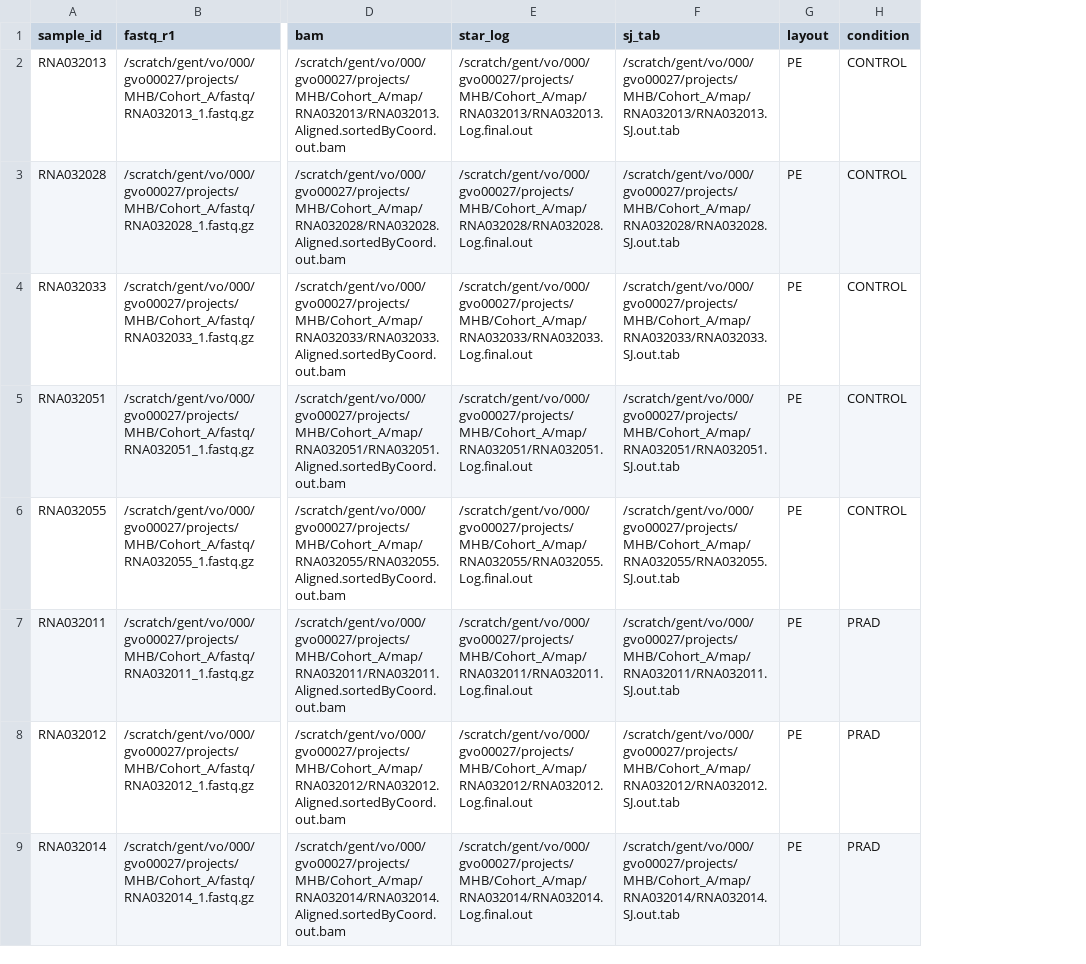
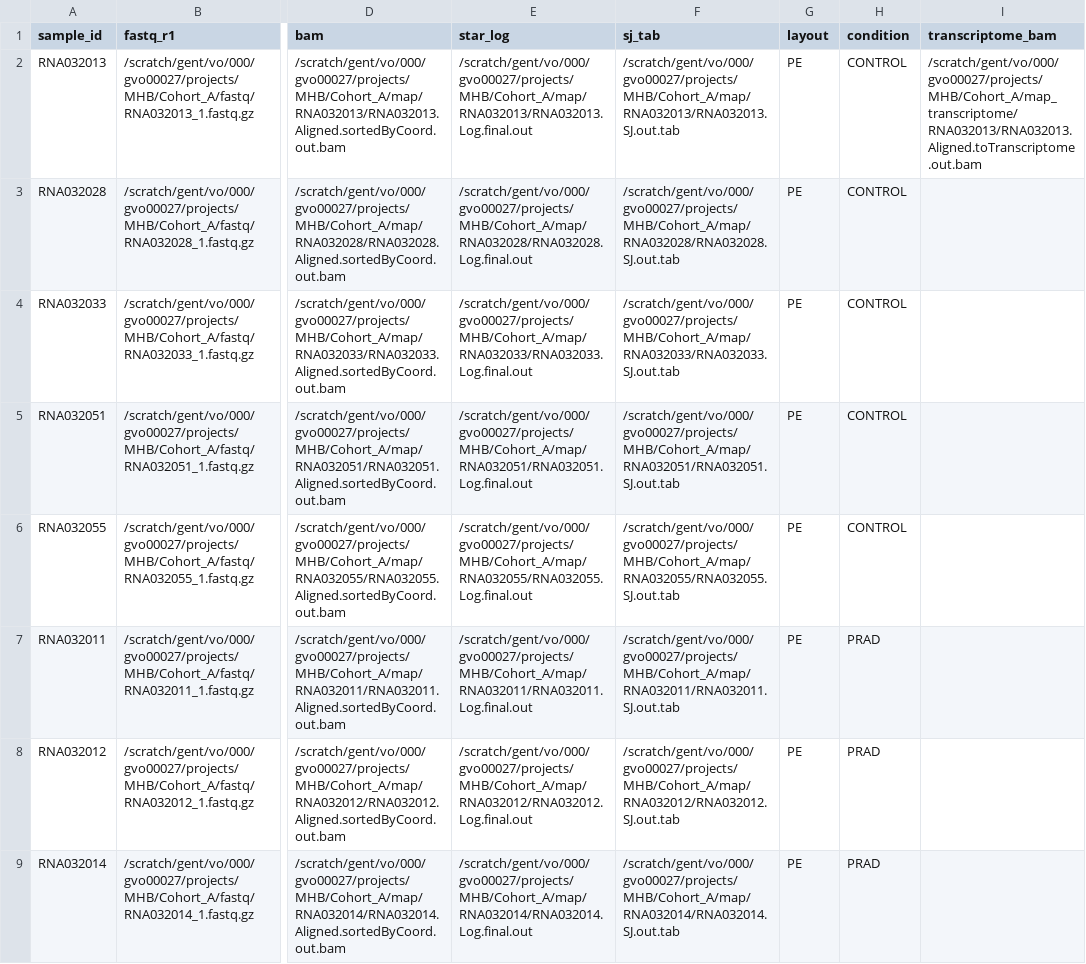
Before and after one commit to MaherHabboub/cfRNA_QC_tool, a TSV file: HPC_tool/config/cohortA_10samples_samplesheet.tsv, drawn as a sheet; only a part is shown, gaps mark what is left out; the diff names each change by its address in the sheet, - before the commit and + after, or states it on an @@ line.

```diff
--- a/HPC_tool/config/cohortA_10samples_samplesheet.tsv
+++ b/HPC_tool/config/cohortA_10samples_samplesheet.tsv
+column I (transcriptome_bam), row 2: /scratch/gent/vo/000/gvo00027/projects/MHB/Cohort_A/map_transcriptome/RNA032013/RNA032013.Aligned.toTranscriptome.out.bam
```
Also changed, not shown: 18 other files.
